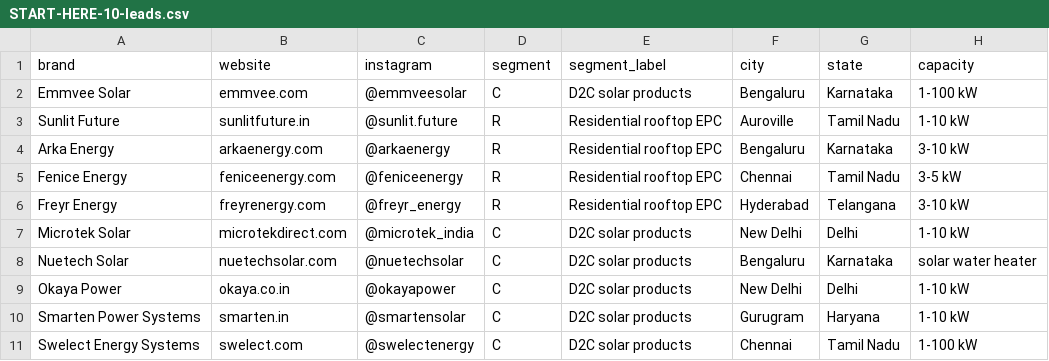
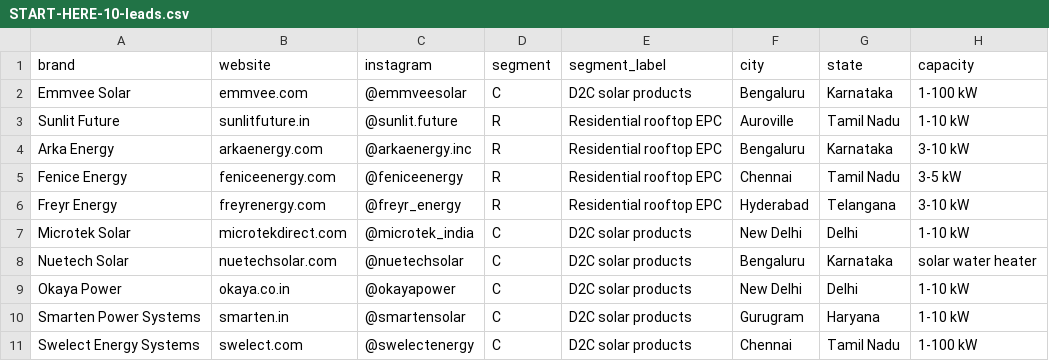
Before and after one commit to vamsy16/arena-performance-marketing, a CSV file: niches/solar/START-HERE-10-leads.csv, drawn as a sheet; only a part is shown; the diff names each change by its address in the sheet, - before the commit and + after, or states it on an @@ line.

Commit message:
Solar Day-1 lead #3: Arka Energy real-data audit + outreach (14 Sep 2026)
Live review: arkaenergy.in is HTTP 500, arkaenergy.com is a US tax-credit
gazebo funnel, India ads have no PM Surya Ghar hook. Rich JSON kept so the
finder cannot overwrite the audit.

Co-authored-by: arena-agent <297053741+arena-agent@users.noreply.github.com>

```diff
--- a/niches/solar/START-HERE-10-leads.csv
+++ b/niches/solar/START-HERE-10-leads.csv
-C4 (instagram): @arkaenergy
+C4 (instagram): @arkaenergy.inc
```
Also changed, not shown: niches/solar/data/daily_history/solar-day-01-2026-09-14-50-leads.csv, niches/solar/solar-leads-all-50-unique.csv, 3 other files.
